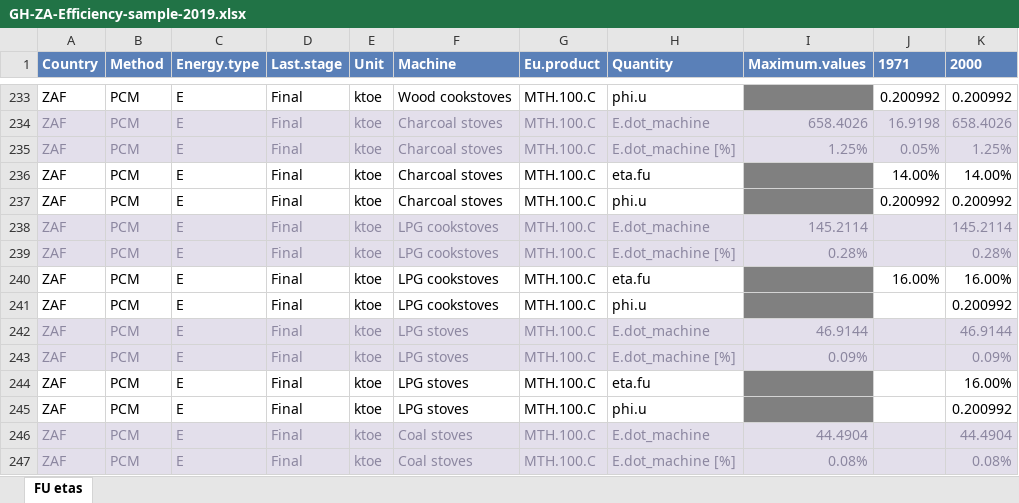
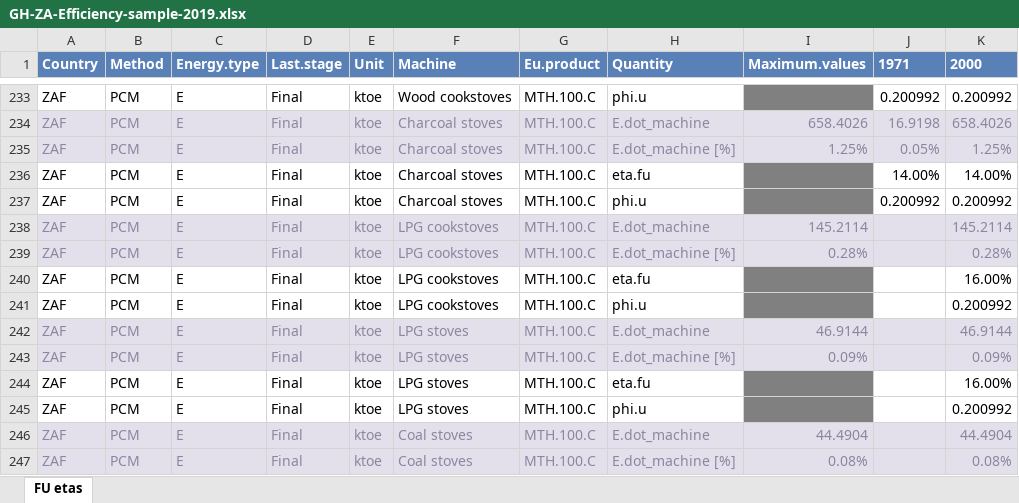
Before and after one commit to MatthewHeun/IEATools, an Excel workbook: inst/extdata/GH-ZA-Efficiency-sample-2019.xlsx, sheet FU etas, drawn as a sheet; only a part is shown, gaps mark what is left out; values as stored, in another font and other column widths than the file's, no borders; the diff names each change by its address in the sheet, - before the commit and + after, or states it on an @@ line.

```diff
--- a/inst/extdata/GH-ZA-Efficiency-sample-2019.xlsx (sheet FU etas)
+++ b/inst/extdata/GH-ZA-Efficiency-sample-2019.xlsx (sheet FU etas)
-J240 (1971): 16.00%
+J240 (1971): (empty)
```
Also changed, not shown: 1 other file.
